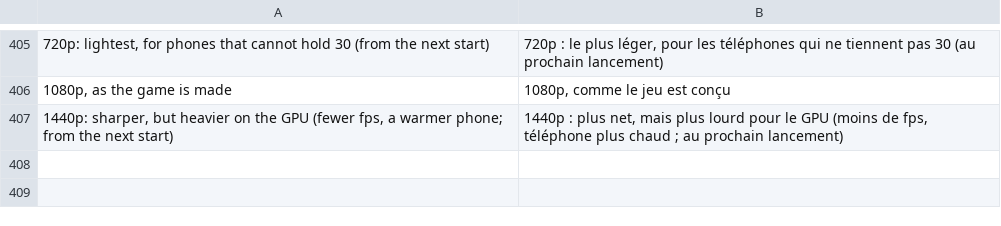
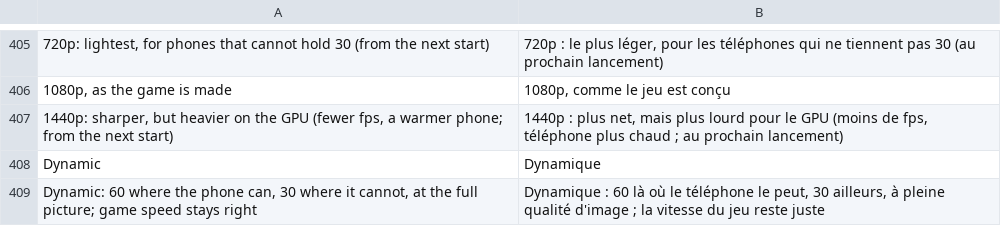
Before and after one commit to drglitchyphd/Galar-Native-Android, a TSV file: dm/android/app/assets/lang/fr.tsv, drawn as a sheet; only a part is shown, gaps mark what is left out; the diff names each change by its address in the sheet, - before the commit and + after, or states it on an @@ line.

```diff
--- a/dm/android/app/assets/lang/fr.tsv
+++ b/dm/android/app/assets/lang/fr.tsv
+row 408: Dynamic | Dynamique
+row 409: Dynamic: 60 where the phone can, 30 where it cannot, at the full picture; game speed stays right | Dynamique : 60 là où le téléphone le peut, 30 ailleurs, à pleine qualité d'image ; la vitesse du jeu reste juste
```
Also changed, not shown: dm/android/app/assets/lang/es.tsv, dm/android/app/assets/lang/ja.tsv, 3 other files.
